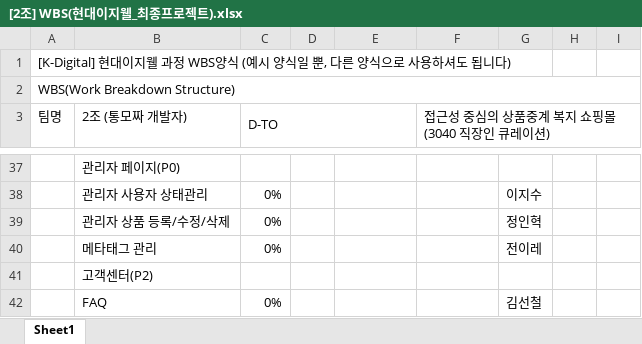
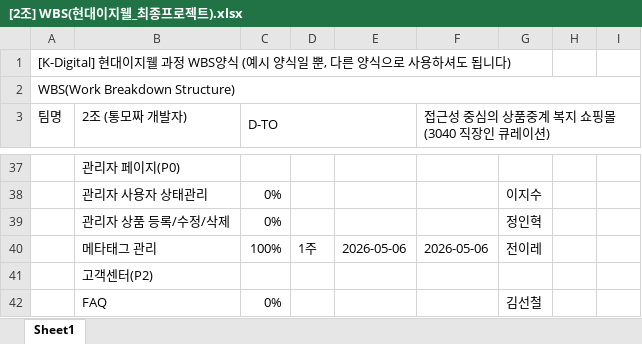
Before and after one commit to kkomakk/hotdogdoc, an Excel workbook: 최종산출물/2. WBS/[2조] WBS(현대이지웰_최종프로젝트).xlsx, sheet Sheet1, drawn as a sheet; only a part is shown, gaps mark what is left out; values as stored, in another font and other column widths than the file's, no cell formats; charts and pictures not drawn; the diff covers the shown part only; the diff names each change by its address in the sheet, - before the commit and + after, or states it on an @@ line.

```diff
--- a/최종산출물/2. WBS/[2조] WBS(현대이지웰_최종프로젝트).xlsx (sheet Sheet1)
+++ b/최종산출물/2. WBS/[2조] WBS(현대이지웰_최종프로젝트).xlsx (sheet Sheet1)
-C40 (D-TO): 0%
+C40 (D-TO): 100%
-D40: (empty)
+D40: 1주
-E40: (empty)
+E40: 2026-05-06
-F40: (empty)
+F40: 2026-05-06
```
Also changed, not shown: 2 added rows and 19 edited cells elsewhere in this sheet, cell formats, charts or pictures.
